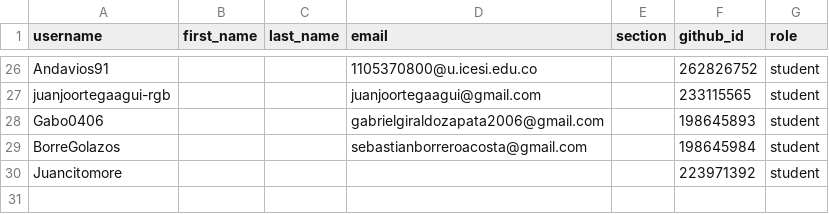
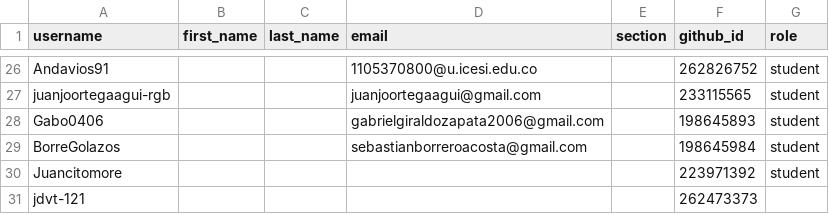
Before and after one commit to UniversidadIcesi-DCSI-BloqueAlgoritmos/classroom50, a CSV file: 2026-2-09830-apo2-g5/roster.csv, drawn as a sheet; only a part is shown, gaps mark what is left out; the diff names each change by its address in the sheet, - before the commit and + after, or states it on an @@ line.

Commit message:
[Classroom 50] Add student: 2026-2-09830-apo2-g5/jdvt-121

```diff
--- a/2026-2-09830-apo2-g5/roster.csv
+++ b/2026-2-09830-apo2-g5/roster.csv
+row 31: jdvt-121 |  |  |  |  | 262473373
```
